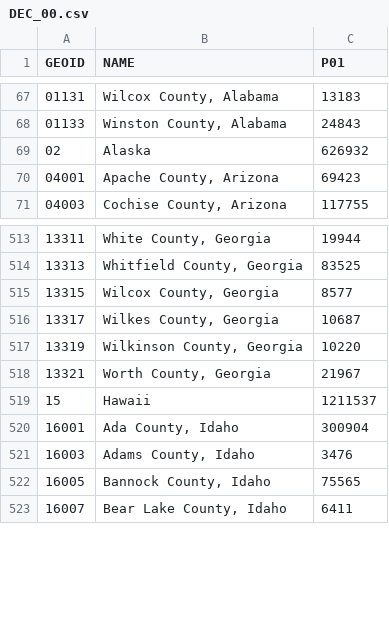
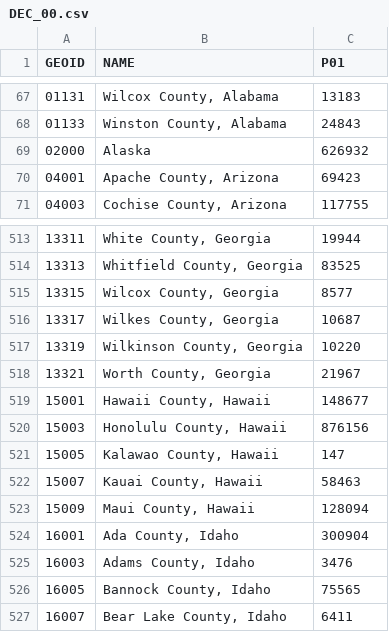
Before and after one commit to fitnr/state-generator, a CSV file: census/DEC_00.csv, drawn as a sheet; only a part is shown, gaps mark what is left out.

Commit message:
treat Hawaii as separate counties
Add Kalawao to all results

```diff
--- a/census/DEC_00.csv
+++ b/census/DEC_00.csv
@@ -68,3 +68,3 @@ GEOID,NAME,P01
 01133,"Winston County, Alabama",24843
-02,"Alaska",626932
+02000,"Alaska",626932
 04001,"Apache County, Arizona",69423
@@ -518,3 +518,7 @@ GEOID,NAME,P01
 13321,"Worth County, Georgia",21967
-15,"Hawaii",1211537
+15001,"Hawaii County, Hawaii",148677
+15003,"Honolulu County, Hawaii",876156
+15005,"Kalawao County, Hawaii",147
+15007,"Kauai County, Hawaii",58463
+15009,"Maui County, Hawaii",128094
 16001,"Ada County, Idaho",300904
```
Also changed, not shown: census/DEC_10.csv, census/DEC_90.csv, 7 other files.
